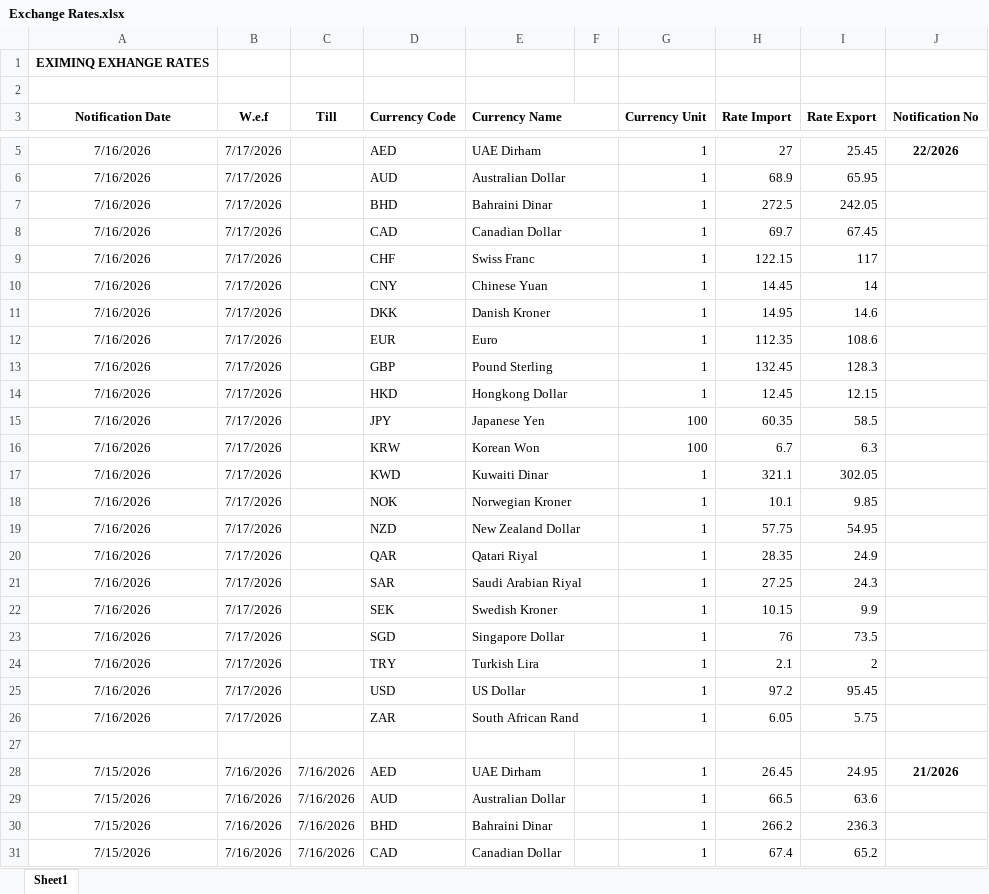
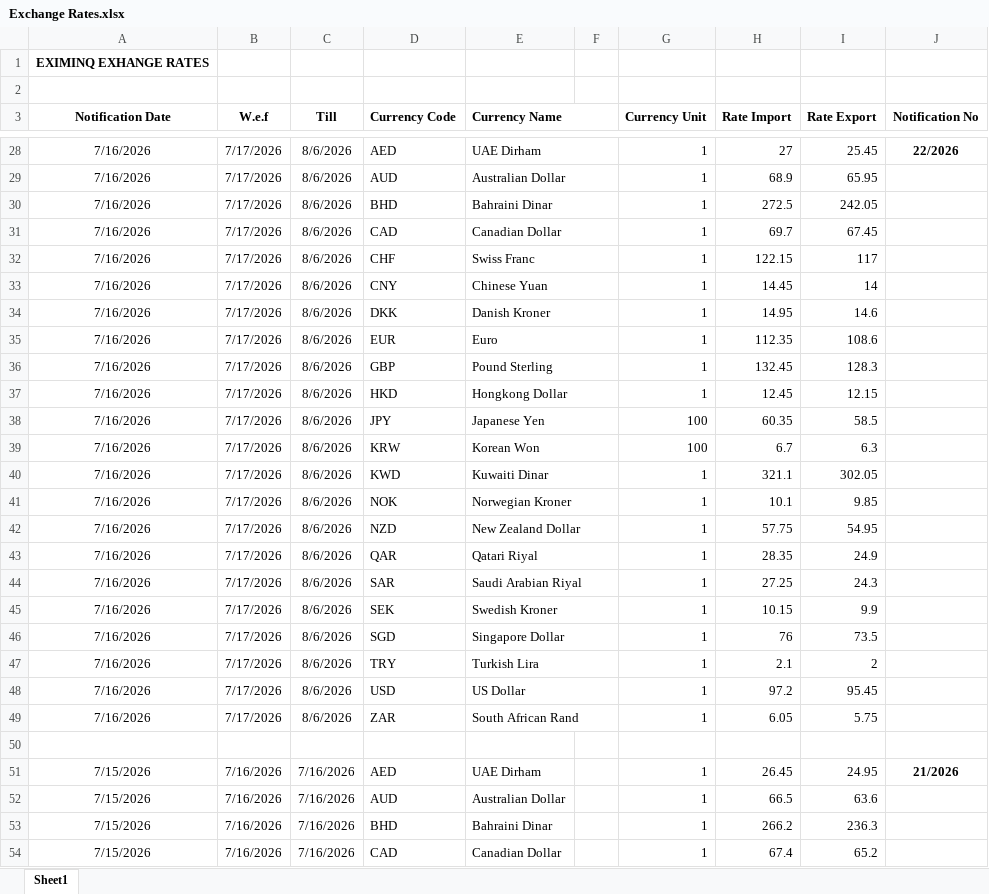
Before and after one commit to omkar404/eximinq-global-connection, an Excel workbook: backend/PDF_DOC/EXCHANGE_RATES/Exchange Rates.xlsx, sheet Sheet1, drawn as a sheet; only a part is shown, gaps mark what is left out; values as stored, in another font and other column widths than the file's, no borders; addresses are those after the commit; the diff covers the shown part only; the diff names each change by its address in the sheet, - before the commit and + after, or states it on an @@ line.

Commit message:
new customs notifiaction and new exchange rate

```diff
--- a/backend/PDF_DOC/EXCHANGE_RATES/Exchange Rates.xlsx (sheet Sheet1)
+++ b/backend/PDF_DOC/EXCHANGE_RATES/Exchange Rates.xlsx (sheet Sheet1)
-C28:C49 (Till): (empty)
+C28:C49 (Till): 8/6/2026
```
Also changed, not shown: 23 added rows elsewhere in this sheet, backend/PDF_DOC/CBIC/Circulars/Circulars.xlsx, 2 other files.
